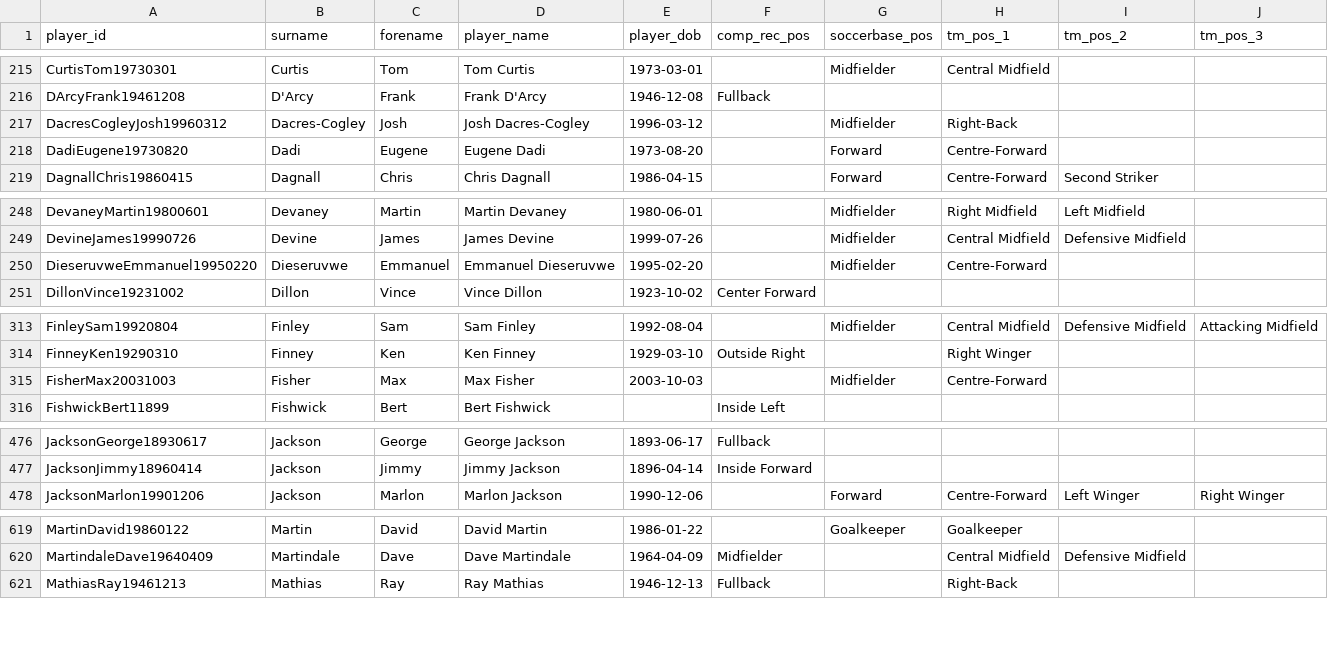
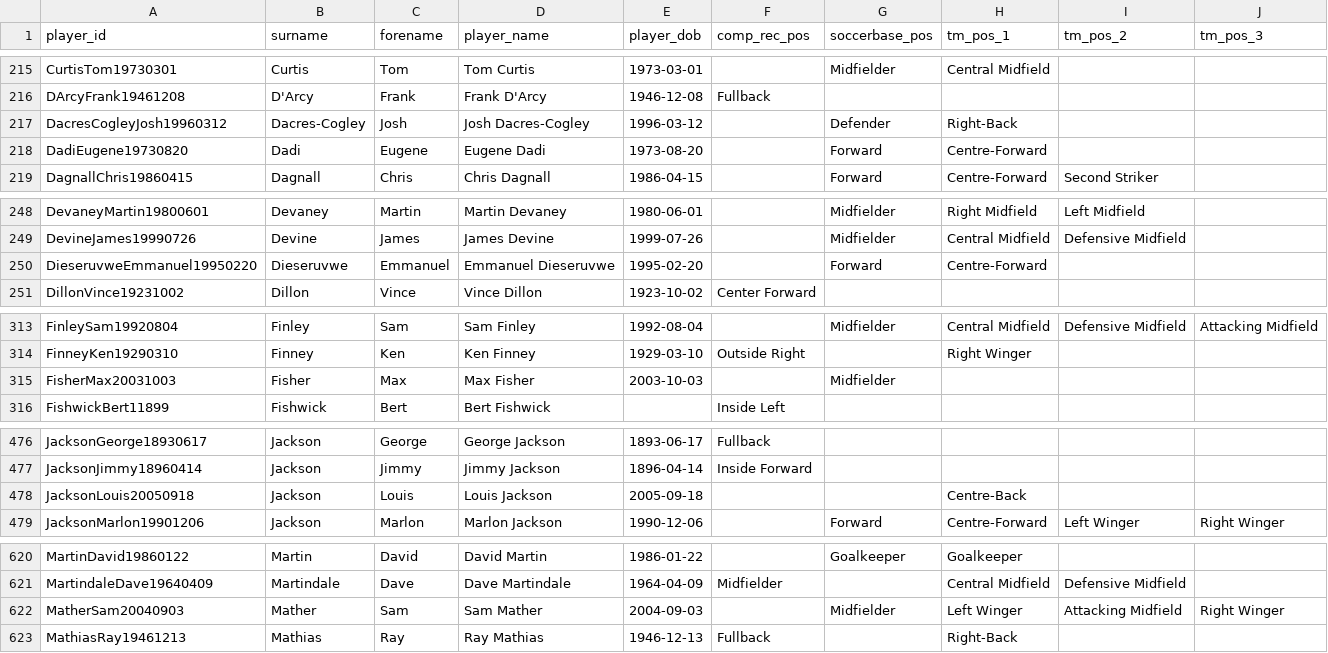
Before and after one commit to petebrown/wrangle-player-positions, a CSV file: output/player-positions.csv, drawn as a sheet; only a part is shown, gaps mark what is left out; the diff covers the shown part only.

```diff
--- a/output/player-positions.csv
+++ b/output/player-positions.csv
@@ -216,3 +216,3 @@ CurtisTom19730301,Curtis,Tom,Tom Curtis,1973-03-01,,Midfielder,Central Midfield,
 DArcyFrank19461208,D'Arcy,Frank,Frank D'Arcy,1946-12-08,Fullback,,,,
-DacresCogleyJosh19960312,Dacres-Cogley,Josh,Josh Dacres-Cogley,1996-03-12,,Midfielder,Right-Back,,
+DacresCogleyJosh19960312,Dacres-Cogley,Josh,Josh Dacres-Cogley,1996-03-12,,Defender,Right-Back,,
 DadiEugene19730820,Dadi,Eugene,Eugene Dadi,1973-08-20,,Forward,Centre-Forward,,
@@ -249,3 +249,3 @@ DevaneyMartin19800601,Devaney,Martin,Martin Devaney,1980-06-01,,Midfielder,Right
 DevineJames19990726,Devine,James,James Devine,1999-07-26,,Midfielder,Central Midfield,Defensive Midfield,
-DieseruvweEmmanuel19950220,Dieseruvwe,Emmanuel,Emmanuel Dieseruvwe,1995-02-20,,Midfielder,Centre-Forward,,
+DieseruvweEmmanuel19950220,Dieseruvwe,Emmanuel,Emmanuel Dieseruvwe,1995-02-20,,Forward,Centre-Forward,,
 DillonVince19231002,Dillon,Vince,Vince Dillon,1923-10-02,Center Forward,,,,
@@ -314,3 +314,3 @@ FinleySam19920804,Finley,Sam,Sam Finley,1992-08-04,,Midfielder,Central Midfield,
 FinneyKen19290310,Finney,Ken,Ken Finney,1929-03-10,Outside Right,,Right Winger,,
-FisherMax20031003,Fisher,Max,Max Fisher,2003-10-03,,Midfielder,Centre-Forward,,
+FisherMax20031003,Fisher,Max,Max Fisher,2003-10-03,,Midfielder,,,
 FishwickBert11899,Fishwick,Bert,Bert Fishwick,,Inside Left,,,,
@@ -477,2 +477,3 @@ JacksonGeorge18930617,Jackson,George,George Jackson,1893-06-17,Fullback,,,,
 JacksonJimmy18960414,Jackson,Jimmy,Jimmy Jackson,1896-04-14,Inside Forward,,,,
+JacksonLouis20050918,Jackson,Louis,Louis Jackson,2005-09-18,,,Centre-Back,,
 JacksonMarlon19901206,Jackson,Marlon,Marlon Jackson,1990-12-06,,Forward,Centre-Forward,Left Winger,Right Winger
@@ -620,2 +621,3 @@ MartinDavid19860122,Martin,David,David Martin,1986-01-22,,Goalkeeper,Goalkeeper,
 MartindaleDave19640409,Martindale,Dave,Dave Martindale,1964-04-09,Midfielder,,Central Midfield,Defensive Midfield,
+MatherSam20040903,Mather,Sam,Sam Mather,2004-09-03,,Midfielder,Left Winger,Attacking Midfield,Right Winger
 MathiasRay19461213,Mathias,Ray,Ray Mathias,1946-12-13,Fullback,,Right-Back,,
```
Also changed, not shown: 6 edited cells elsewhere in this file, output/soccerbase.csv, output/transfermarkt.csv.
